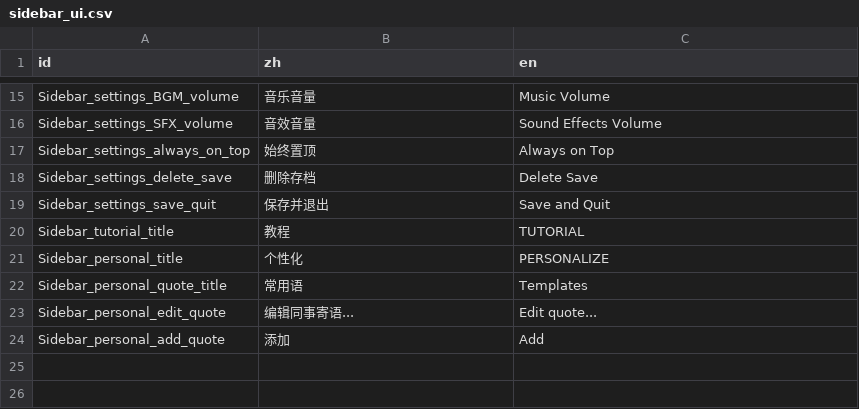
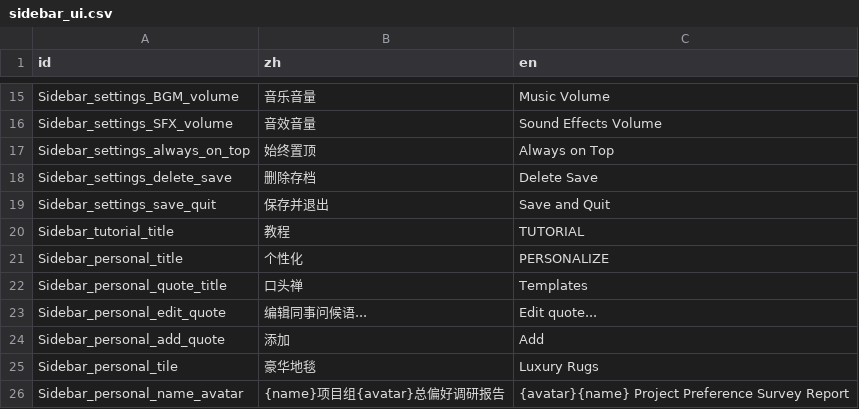
Before and after one commit to TenningYaya/managing-up, a CSV file: language/sidebar_ui.csv, drawn as a sheet; only a part is shown, gaps mark what is left out.

```diff
--- a/language/sidebar_ui.csv
+++ b/language/sidebar_ui.csv
@@ -21,4 +21,6 @@ Sidebar_tutorial_title,教程,TUTORIAL
 Sidebar_personal_title,个性化,PERSONALIZE
-Sidebar_personal_quote_title,常用语,Templates
-Sidebar_personal_edit_quote,编辑同事寄语...,Edit quote...
+Sidebar_personal_quote_title,口头禅,Templates
+Sidebar_personal_edit_quote,编辑同事问候语...,Edit quote...
 Sidebar_personal_add_quote,添加,Add
+Sidebar_personal_tile,豪华地毯,Luxury Rugs
+Sidebar_personal_name_avatar,{name}项目组{avatar}总偏好调研报告,{avatar}{name} Project Preference Survey Report
```
Also changed, not shown: language/tutorial_dialogue_tips.csv, 22 other files.
